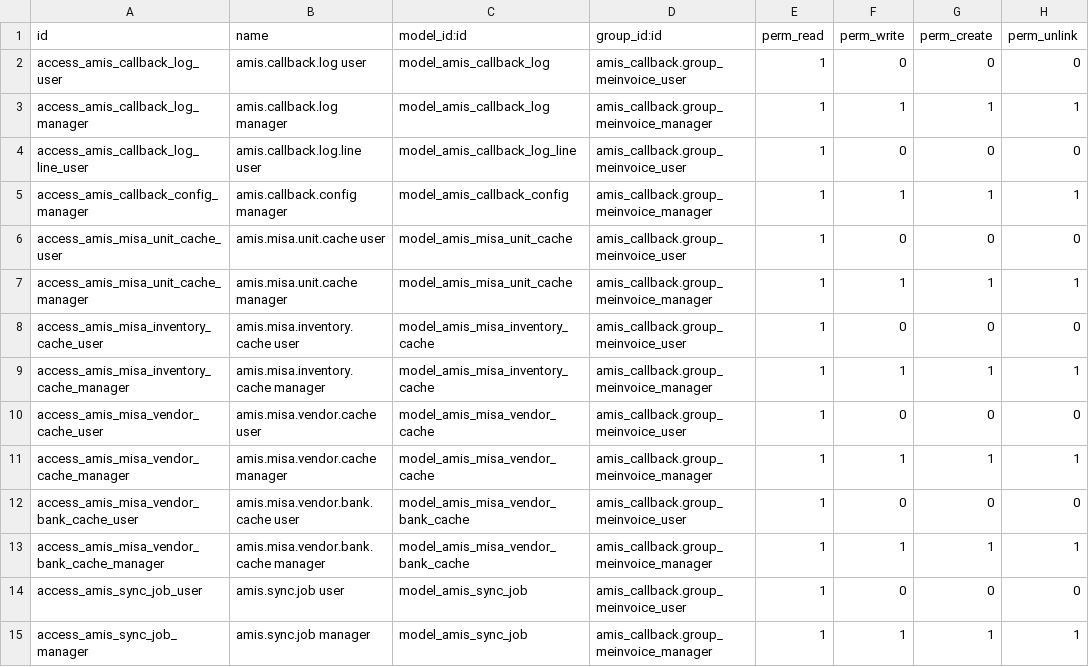
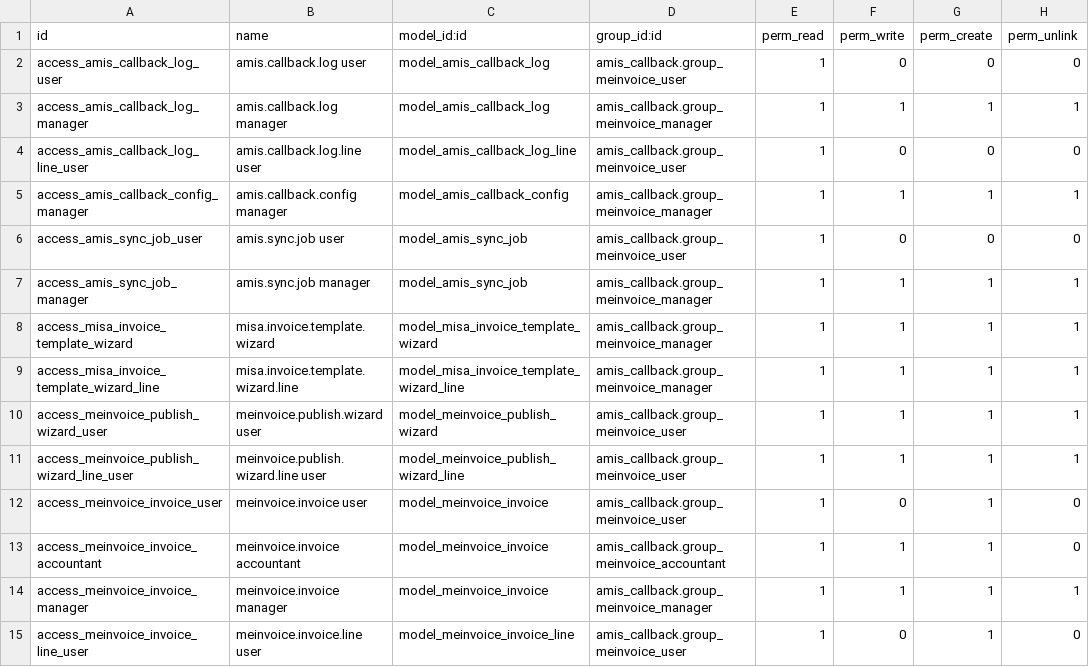
Before and after one commit to hivongseth2/HLV-odoo-crm, a CSV file: custom_addons/amis_callback/security/ir.model.access.csv, drawn as a sheet; only a part is shown; the shorter side is filled out with more unchanged rows; the diff covers the shown part only; the diff names each change by its address in the sheet, - before the commit and + after, or states it on an @@ line.

Commit message:
reverse to amis callback check debug

```diff
--- a/custom_addons/amis_callback/security/ir.model.access.csv
+++ b/custom_addons/amis_callback/security/ir.model.access.csv
-row 6: access_amis_misa_unit_cache_user | amis.misa.unit.cache user | model_amis_misa_unit_cache | amis_callback.group_meinvoice_user | 1 | 0 | 0 | 0
-row 7: access_amis_misa_unit_cache_manager | amis.misa.unit.cache manager | model_amis_misa_unit_cache | amis_callback.group_meinvoice_manager | 1 | 1 | 1 | 1
-row 8: access_amis_misa_inventory_cache_user | amis.misa.inventory.cache user | model_amis_misa_inventory_cache | amis_callback.group_meinvoice_user | 1 | 0 | 0 | 0
-row 9: access_amis_misa_inventory_cache_manager | amis.misa.inventory.cache manager | model_amis_misa_inventory_cache | amis_callback.group_meinvoice_manager | 1 | 1 | 1 | 1
-row 10: access_amis_misa_vendor_cache_user | amis.misa.vendor.cache user | model_amis_misa_vendor_cache | amis_callback.group_meinvoice_user | 1 | 0 | 0 | 0
-row 11: access_amis_misa_vendor_cache_manager | amis.misa.vendor.cache manager | model_amis_misa_vendor_cache | amis_callback.group_meinvoice_manager | 1 | 1 | 1 | 1
-row 12: access_amis_misa_vendor_bank_cache_user | amis.misa.vendor.bank.cache user | model_amis_misa_vendor_bank_cache | amis_callback.group_meinvoice_user | 1 | 0 | 0 | 0
-row 13: access_amis_misa_vendor_bank_cache_manager | amis.misa.vendor.bank.cache manager | model_amis_misa_vendor_bank_cache | amis_callback.group_meinvoice_manager | 1 | 1 | 1 | 1
```
Also changed, not shown: 10 removed rows elsewhere in this file, 24 other files.
